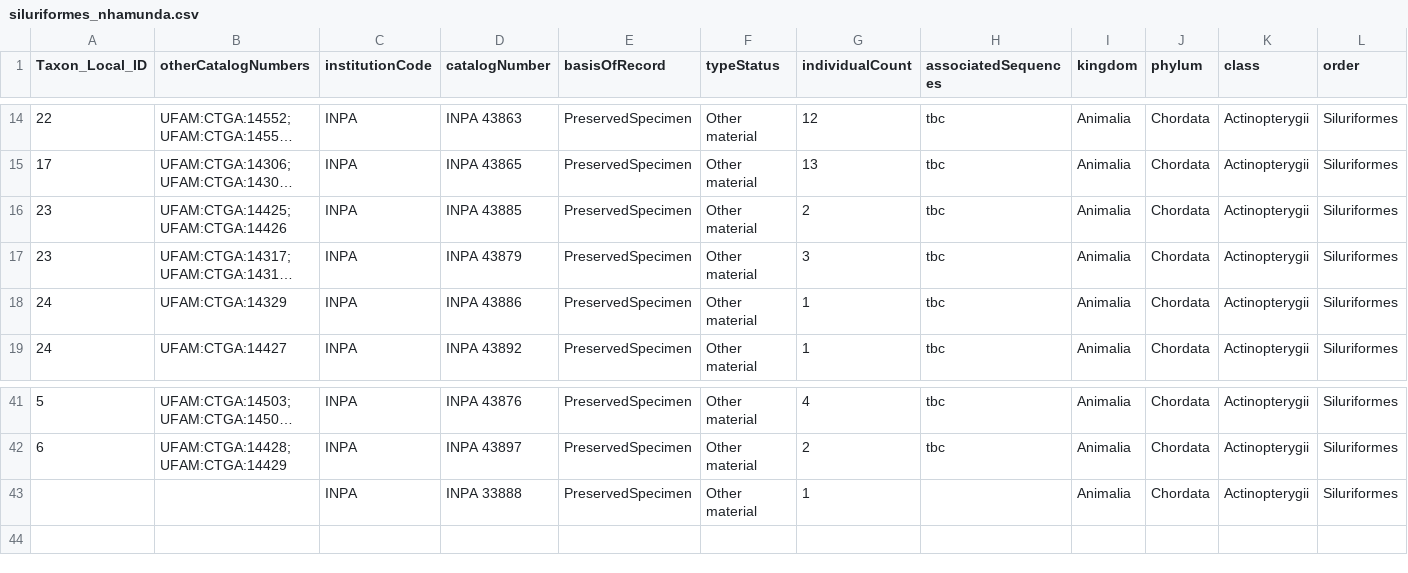
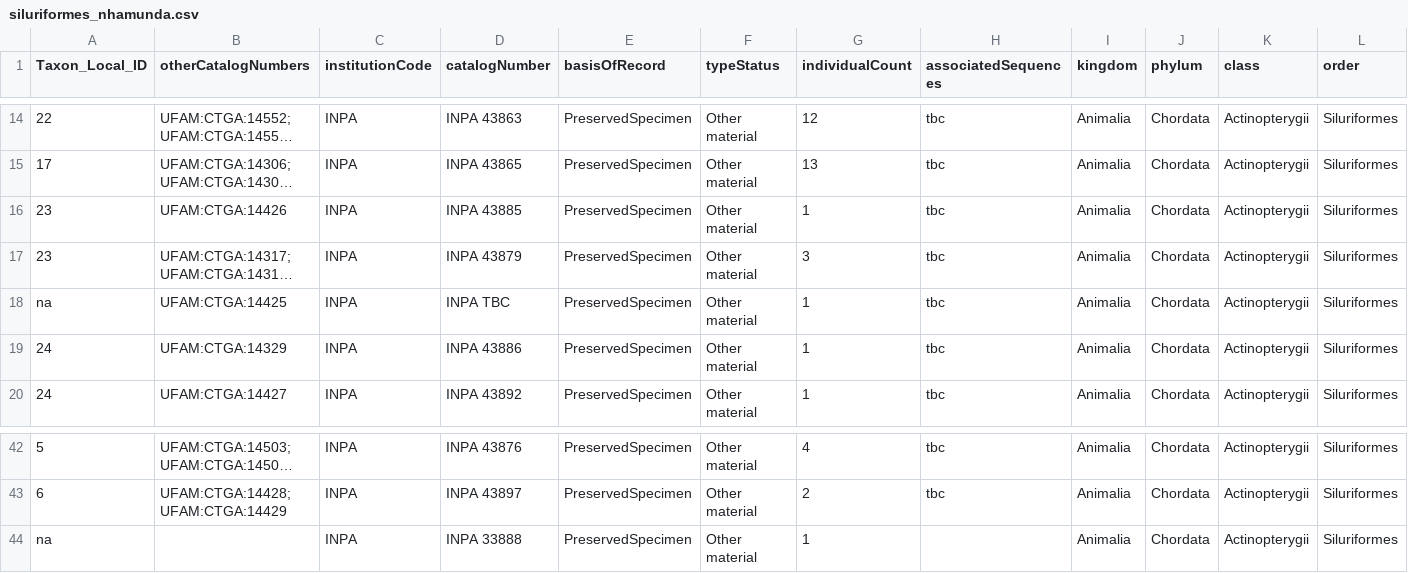
Before and after one commit to boopsboops/nhamunda-checklist, a CSV file: siluriformes_nhamunda.csv, drawn as a sheet; only a part is shown, gaps mark what is left out; long unchanged cells end in …; addresses are those after the commit; rows hold the shown columns only; the diff names each change by its address in the sheet, - before the commit and + after, or states it on an @@ line.

```diff
--- a/siluriformes_nhamunda.csv
+++ b/siluriformes_nhamunda.csv
-B16 (otherCatalogNumbers): UFAM:CTGA:14425; UFAM:CTGA:14426
+B16 (otherCatalogNumbers): UFAM:CTGA:14426
-G16 (individualCount): 2
+G16 (individualCount): 1
+row 18: na | UFAM:CTGA:14425 | INPA | INPA TBC | PreservedSpecimen | Other material | 1 | tbc | Animalia | Chordata | Actinopterygii | Siluriformes
-A44 (Taxon_Local_ID): (empty)
+A44 (Taxon_Local_ID): na
```
Also changed, not shown: seq_siluriformes_nhamunda.csv.
